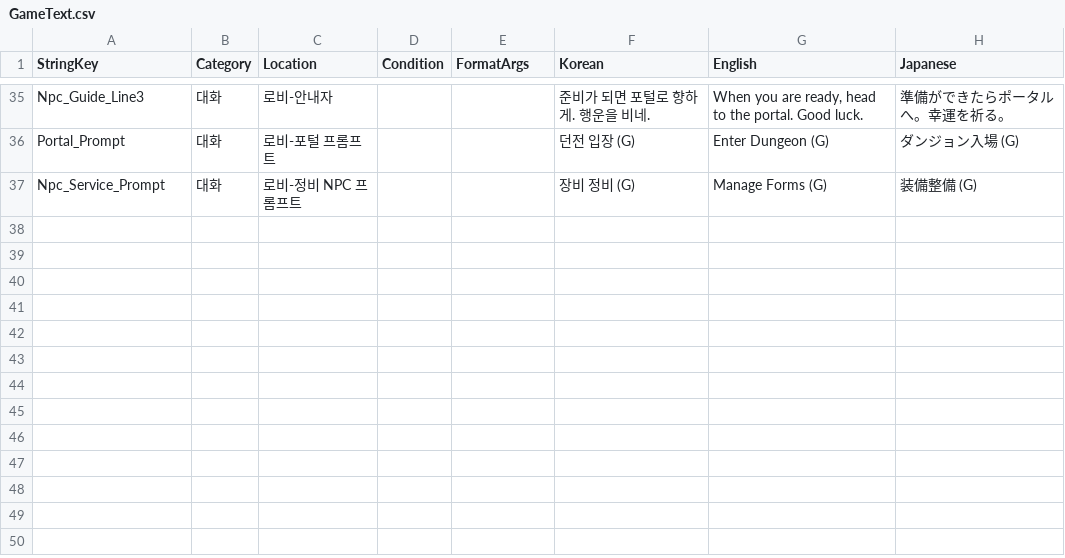
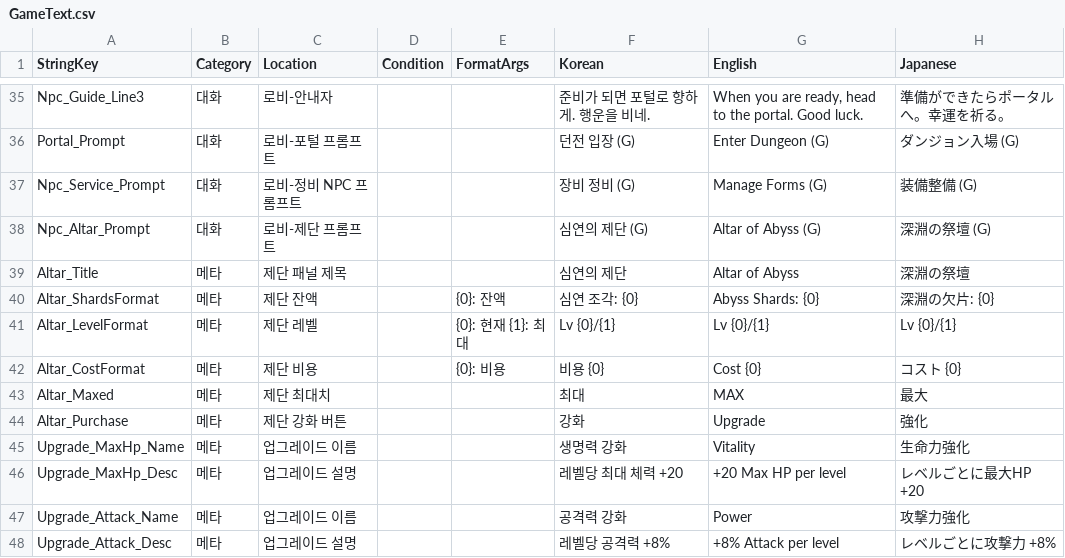
Before and after one commit to jaechang92/Abyss, a CSV file: Assets/Resources/Data/GameText.csv, drawn as a sheet; only a part is shown, gaps mark what is left out; the diff names each change by its address in the sheet, - before the commit and + after, or states it on an @@ line.

Commit message:
feat: 씬 분리 3단계 H3-② 메타 영구 업그레이드 (심연의 제단)
abyss_shards로 최대HP·공격력을 영구 강화하는 메타 진행 시스템.

데이터/서비스:
- MetaUpgradeData(SO) + MetaUpgradeType(MaxHp/AttackMultiplier) + MetaUpgrades 정적 헬퍼(효과 합산)
- MetaSave.upgradeLevels(List<MetaUpgradeEntry>) + MetaSaveService.GetUpgradeLevel/TryPurchaseUpgrade

효과 적용(실제 스탯):
- 최대HP +20/레벨, 공격력 +8%/레벨 실제 반영
- HP를 RunConfig.baseHp SoT로 통합(P-14 완성) + RunManager/Resources/로컬 3단 폴백

UI/NPC/빌더:
- MetaUpgradePanel(잔액·행 동적생성·구매·MAX/비활성·Esc닫기) + AltarNpc(심연의 제단, IInteractable, 보라색)
- LobbySceneBuilder.Altar partial + MetaUpgradeData 2종 SO load-or-create

로컬라이즈: 제단/업그레이드 11키 KR/EN/JA

버그 수정: 초기화 순서 의존 HP 불일치 — MetaUpgrades/CheatMenu가 HasInstance(생성확인)→Instance(자동생성+로드)로 통일. Bootstrap 미경유(로비 단독)에서도 저장 레벨 반영.

```diff
--- a/Assets/Resources/Data/GameText.csv
+++ b/Assets/Resources/Data/GameText.csv
+row 38: Npc_Altar_Prompt | 대화 | 로비-제단 프롬프트 |  |  | 심연의 제단 (G) | Altar of Abyss (G) | 深淵の祭壇 (G)
+row 39: Altar_Title | 메타 | 제단 패널 제목 |  |  | 심연의 제단 | Altar of Abyss | 深淵の祭壇
+row 40: Altar_ShardsFormat | 메타 | 제단 잔액 |  | {0}: 잔액 | 심연 조각: {0} | Abyss Shards: {0} | 深淵の欠片: {0}
+row 41: Altar_LevelFormat | 메타 | 제단 레벨 |  | {0}: 현재 {1}: 최대 | Lv {0}/{1} | Lv {0}/{1} | Lv {0}/{1}
+row 42: Altar_CostFormat | 메타 | 제단 비용 |  | {0}: 비용 | 비용 {0} | Cost {0} | コスト {0}
+row 43: Altar_Maxed | 메타 | 제단 최대치 |  |  | 최대 | MAX | 最大
+row 44: Altar_Purchase | 메타 | 제단 강화 버튼 |  |  | 강화 | Upgrade | 強化
+row 45: Upgrade_MaxHp_Name | 메타 | 업그레이드 이름 |  |  | 생명력 강화 | Vitality | 生命力強化
+row 46: Upgrade_MaxHp_Desc | 메타 | 업그레이드 설명 |  |  | 레벨당 최대 체력 +20 | +20 Max HP per level | レベルごとに最大HP +20
+row 47: Upgrade_Attack_Name | 메타 | 업그레이드 이름 |  |  | 공격력 강화 | Power | 攻撃力強化
+row 48: Upgrade_Attack_Desc | 메타 | 업그레이드 설명 |  |  | 레벨당 공격력 +8% | +8% Attack per level | レベルごとに攻撃力 +8%
```
Also changed, not shown: 24 other files.
